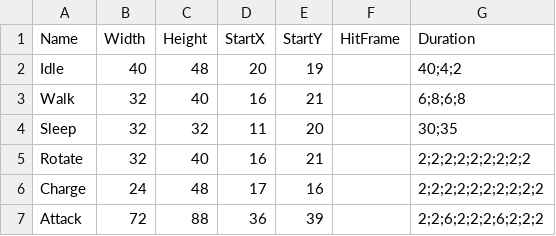
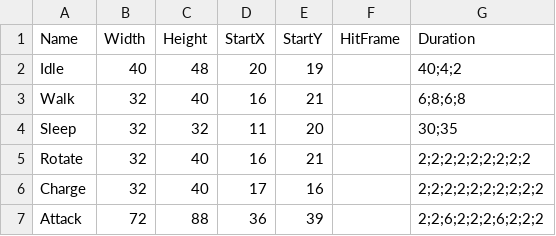
Before and after one commit to warebuf/fd3_fe, a CSV file: static/sprites/4/.csv, drawn as a sheet.

```diff
--- a/static/sprites/4/.csv
+++ b/static/sprites/4/.csv
@@ -5,3 +5,3 @@ Sleep,32,32,11,20,,30;35
 Rotate,32,40,16,21,,2;2;2;2;2;2;2;2;2
-Charge,24,48,17,16,,2;2;2;2;2;2;2;2;2;2
+Charge,32,40,17,16,,2;2;2;2;2;2;2;2;2;2
 Attack,72,88,36,39,,2;2;6;2;2;2;6;2;2;2
```
Also changed, not shown: static/sprites/3/.csv, 1 other file.
